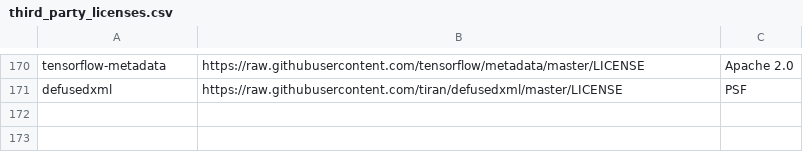
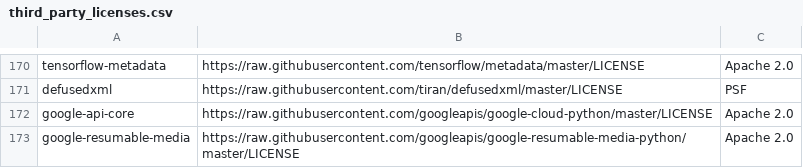
Before and after one commit to aronchick/pipelines, a CSV file: components/third_party_licenses.csv, drawn as a sheet; only a part is shown, gaps mark what is left out; the diff names each change by its address in the sheet, - before the commit and + after, or states it on an @@ line.

Commit message:
add two necessary licenses (#545)
* add two necessary licenses

* add an empty at the end

```diff
--- a/components/third_party_licenses.csv
+++ b/components/third_party_licenses.csv
+row 172: google-api-core | https://raw.githubusercontent.com/googleapis/google-cloud-python/master/LICENSE | Apache 2.0
+row 173: google-resumable-media | https://raw.githubusercontent.com/googleapis/google-resumable-media-python/master/LICENSE | Apache 2.0
```
